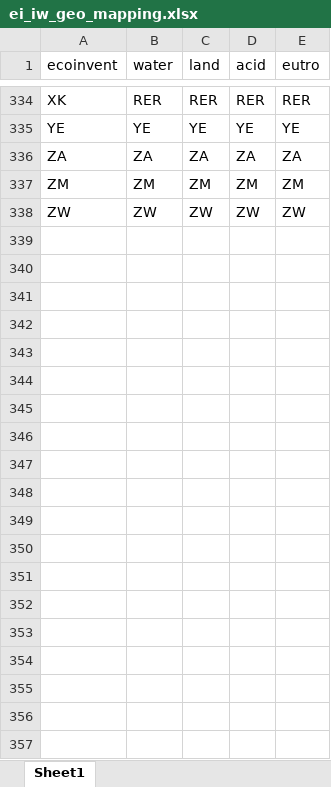
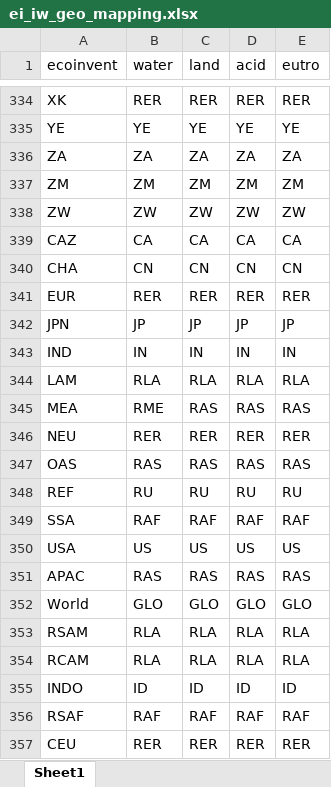
Before and after one commit to matthieu-str/Regiopremise, an Excel workbook: Data/ei_iw_geo_mapping.xlsx, sheet Sheet1, drawn as a sheet; only a part is shown, gaps mark what is left out; values as stored, in another font and other column widths than the file's, no borders; the diff covers the shown part only; the diff names each change by its address in the sheet, - before the commit and + after, or states it on an @@ line.

```diff
--- a/Data/ei_iw_geo_mapping.xlsx (sheet Sheet1)
+++ b/Data/ei_iw_geo_mapping.xlsx (sheet Sheet1)
+row 339: CAZ | CA | CA | CA | CA
+row 340: CHA | CN | CN | CN | CN
+row 341: EUR | RER | RER | RER | RER
+row 342: JPN | JP | JP | JP | JP
+row 343: IND | IN | IN | IN | IN
+row 344: LAM | RLA | RLA | RLA | RLA
+row 345: MEA | RME | RAS | RAS | RAS
+row 346: NEU | RER | RER | RER | RER
+row 347: OAS | RAS | RAS | RAS | RAS
+row 348: REF | RU | RU | RU | RU
+row 349: SSA | RAF | RAF | RAF | RAF
+row 350: USA | US | US | US | US
+row 351: APAC | RAS | RAS | RAS | RAS
+row 352: World | GLO | GLO | GLO | GLO
+row 353: RSAM | RLA | RLA | RLA | RLA
+row 354: RCAM | RLA | RLA | RLA | RLA
+row 355: INDO | ID | ID | ID | ID
+row 356: RSAF | RAF | RAF | RAF | RAF
+row 357: CEU | RER | RER | RER | RER
```
Also changed, not shown: 26 added rows elsewhere in this sheet, 1 other file.
